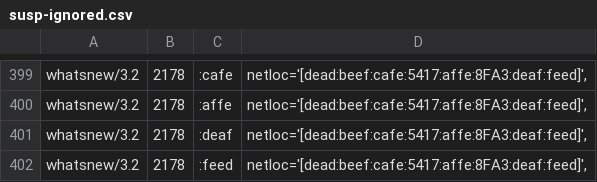
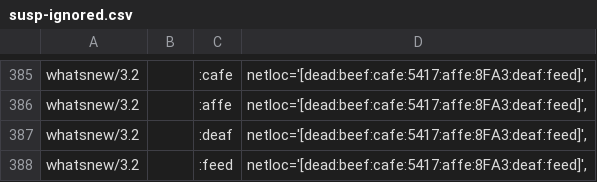
Before and after one commit to Elgamal1b/cpython, a CSV file: Doc/tools/sphinxext/susp-ignored.csv, drawn as a sheet; only a part is shown, gaps mark what is left out; addresses are those after the commit; the diff covers the shown part only; the diff names each change by its address in the sheet, - before the commit and + after, or states it on an @@ line.

```diff
--- a/Doc/tools/sphinxext/susp-ignored.csv
+++ b/Doc/tools/sphinxext/susp-ignored.csv
-B385:B388: 2178
+B385:B388: (empty)
```
Also changed, not shown: 14 removed rows and 11 edited cells elsewhere in this file, 1 other file.
